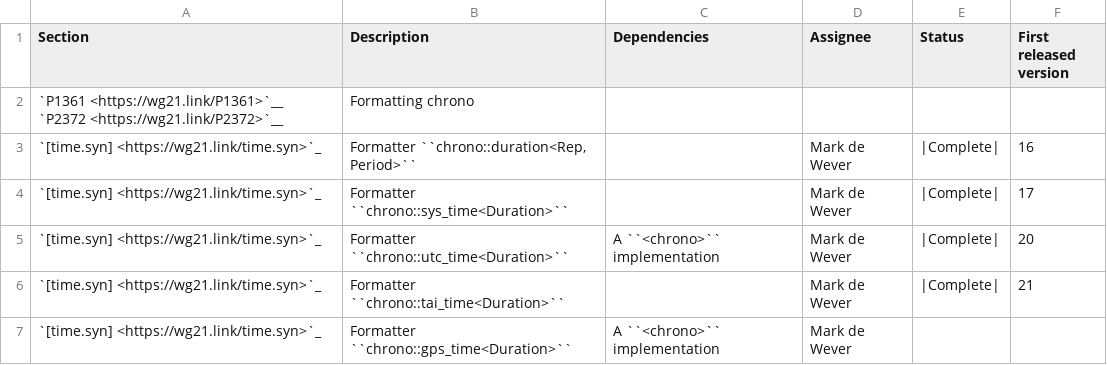
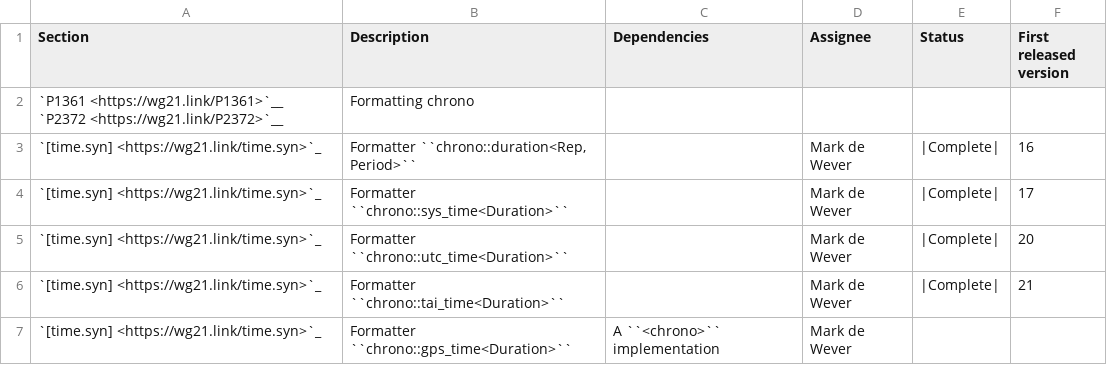
Before and after one commit to pskrgag/c-sane-format, a CSV file: libcxx/docs/Status/FormatPaper.csv, drawn as a sheet; only a part is shown.

Commit message:
[libc++][doc] Updates format status.

```diff
--- a/libcxx/docs/Status/FormatPaper.csv
+++ b/libcxx/docs/Status/FormatPaper.csv
@@ -4,3 +4,3 @@ Section,Description,Dependencies,Assignee,Status,First released version
 `[time.syn] <https://wg21.link/time.syn>`_,"Formatter ``chrono::sys_time<Duration>``",,Mark de Wever,|Complete|,17
-`[time.syn] <https://wg21.link/time.syn>`_,"Formatter ``chrono::utc_time<Duration>``",A ``<chrono>`` implementation,Mark de Wever,|Complete|,20
+`[time.syn] <https://wg21.link/time.syn>`_,"Formatter ``chrono::utc_time<Duration>``",,Mark de Wever,|Complete|,20
 `[time.syn] <https://wg21.link/time.syn>`_,"Formatter ``chrono::tai_time<Duration>``",,Mark de Wever,|Complete|,21
```
